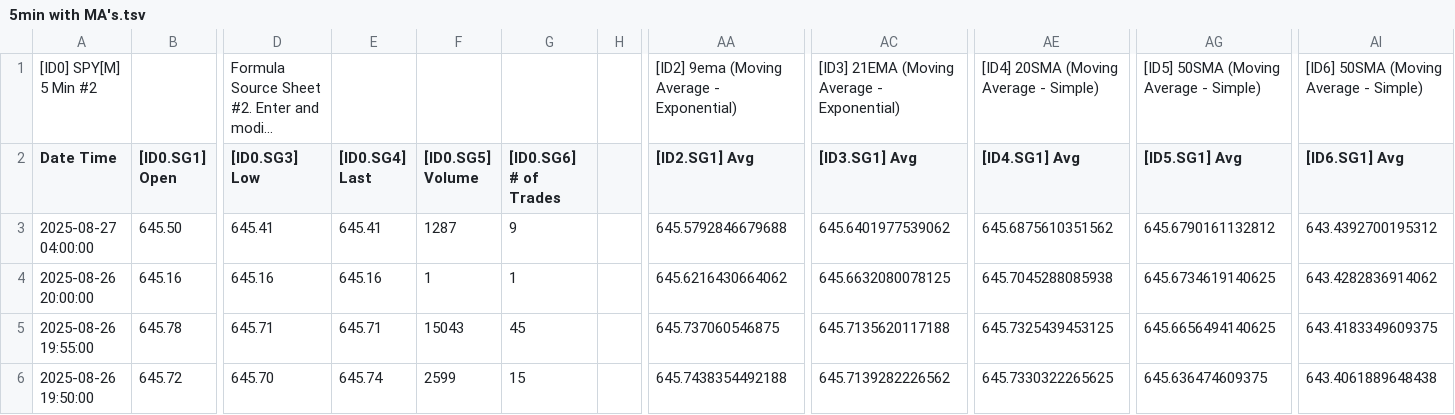
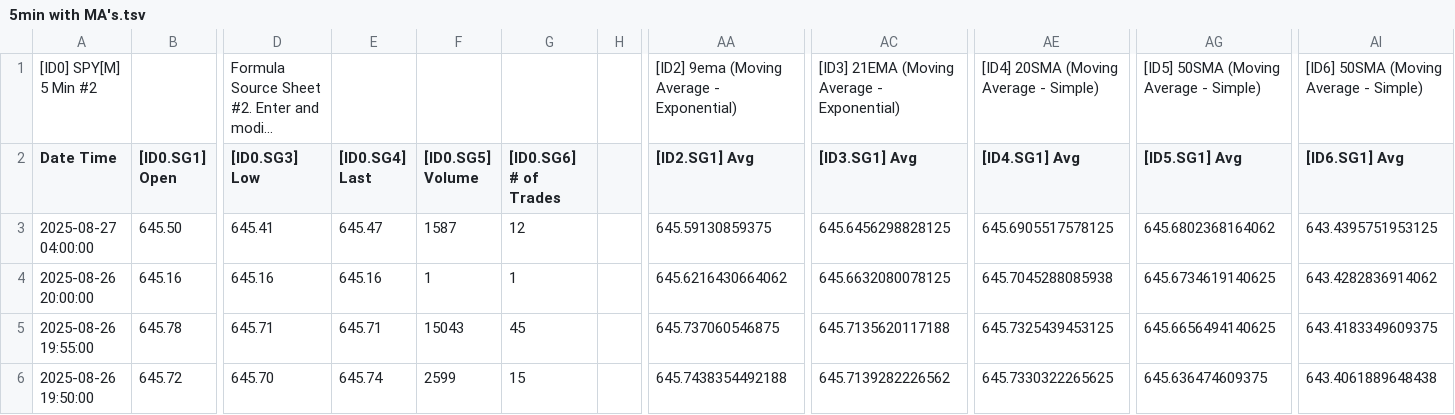
Before and after one commit to timbarber4/ETF-Feed, a TSV file: 5min with MA's.tsv, drawn as a sheet; only a part is shown, gaps mark what is left out; long unchanged cells end in …; the diff names each change by its address in the sheet, - before the commit and + after, or states it on an @@ line.

```diff
--- a/5min with MA's.tsv
+++ b/5min with MA's.tsv
-E3 ([ID0.SG4] Last): 645.41
+E3 ([ID0.SG4] Last): 645.47
-F3 ([ID0.SG5] Volume): 1287
+F3 ([ID0.SG5] Volume): 1587
-G3 ([ID0.SG6] # of Trades): 9
+G3 ([ID0.SG6] # of Trades): 12
-AA3 ([ID2.SG1] Avg): 645.5792846679688
+AA3 ([ID2.SG1] Avg): 645.59130859375
-AC3 ([ID3.SG1] Avg): 645.6401977539062
+AC3 ([ID3.SG1] Avg): 645.6456298828125
-AE3 ([ID4.SG1] Avg): 645.6875610351562
+AE3 ([ID4.SG1] Avg): 645.6905517578125
-AG3 ([ID5.SG1] Avg): 645.6790161132812
+AG3 ([ID5.SG1] Avg): 645.6802368164062
-AI3 ([ID6.SG1] Avg): 643.4392700195312
+AI3 ([ID6.SG1] Avg): 643.4395751953125
```
Also changed, not shown: 5min VWAP&POC.tsv, Latest 1 min SPY .tsv.
